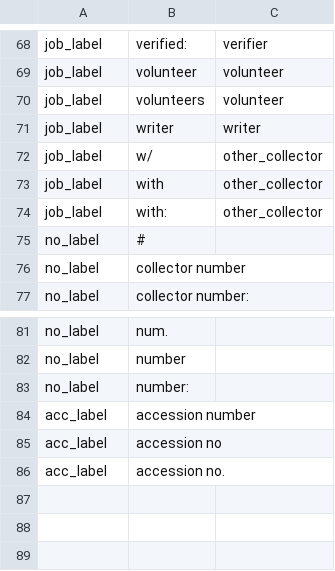
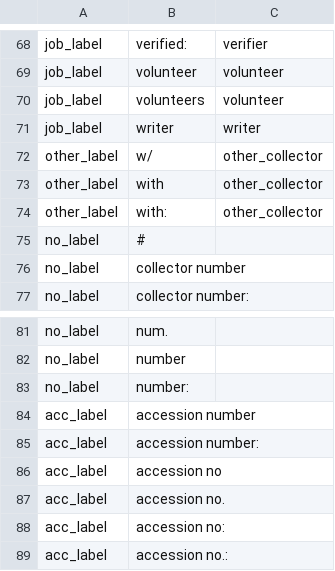
Before and after one commit to rafelafrance/FloraTraiter, a CSV file: flora/pylib/traits/terms/job_terms.csv, drawn as a sheet; only a part is shown, gaps mark what is left out.

Commit message:
WIP traits are now objects not dicts

```diff
--- a/flora/pylib/traits/terms/job_terms.csv
+++ b/flora/pylib/traits/terms/job_terms.csv
@@ -71,5 +71,5 @@ job_label,volunteers,volunteer
 job_label,writer,writer
-job_label,w/,other_collector
-job_label,with,other_collector
-job_label,with:,other_collector
+other_label,w/,other_collector
+other_label,with,other_collector
+other_label,with:,other_collector
 no_label,#
@@ -84,3 +84,6 @@ no_label,number:
 acc_label,accession number
+acc_label,accession number:
 acc_label,accession no
 acc_label,accession no.
+acc_label,accession no:
+acc_label,accession no.:
```
Also changed, not shown: 34 other files.
